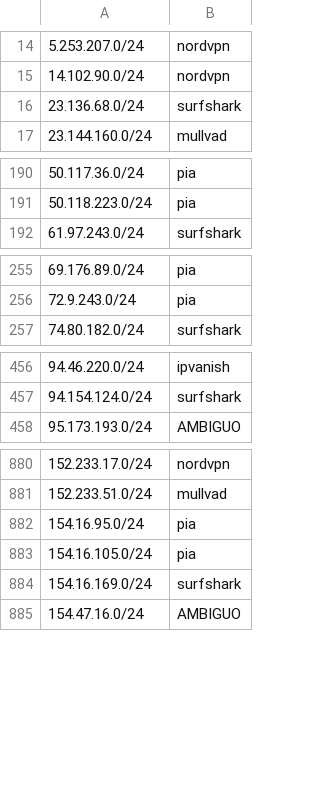
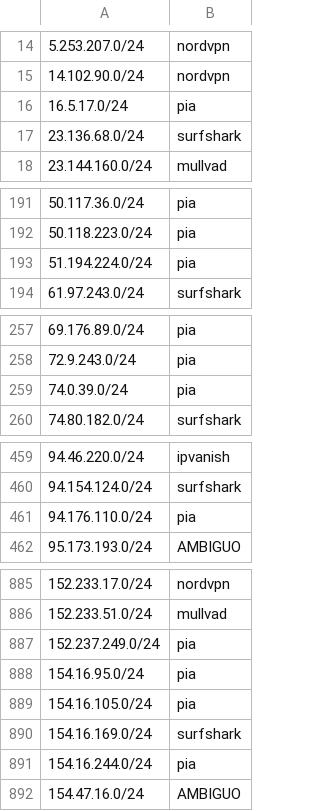
Before and after one commit to k0jir0900/nexus, a TSV file: vpn-finder/segments/vpn-segments-v4-24.tsv, drawn as a sheet; only a part is shown, gaps mark what is left out; the diff covers the shown part only.

```diff
--- a/vpn-finder/segments/vpn-segments-v4-24.tsv
+++ b/vpn-finder/segments/vpn-segments-v4-24.tsv
@@ -15,2 +15,3 @@
 14.102.90.0/24	nordvpn
+16.5.17.0/24	pia
 23.136.68.0/24	surfshark
@@ -191,2 +192,3 @@
 50.118.223.0/24	pia
+51.194.224.0/24	pia
 61.97.243.0/24	surfshark
@@ -256,2 +258,3 @@
 72.9.243.0/24	pia
+74.0.39.0/24	pia
 74.80.182.0/24	surfshark
@@ -457,2 +460,3 @@
 94.154.124.0/24	surfshark
+94.176.110.0/24	pia
 95.173.193.0/24	AMBIGUO
@@ -881,2 +886,3 @@
 152.233.51.0/24	mullvad
+152.237.249.0/24	pia
 154.16.95.0/24	pia
@@ -884,2 +890,3 @@
 154.16.169.0/24	surfshark
+154.16.244.0/24	pia
 154.47.16.0/24	AMBIGUO
```
Also changed, not shown: 4 added rows elsewhere in this file, vpn-finder/providers/vpn-ipvanish-v4.csv, vpn-finder/providers/vpn-mullvad-v4.csv, 11 other files.
